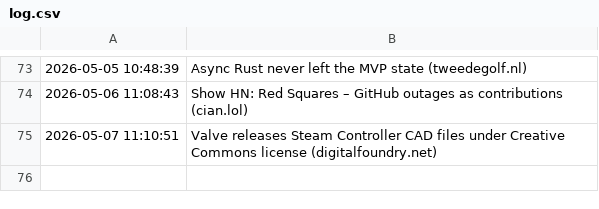
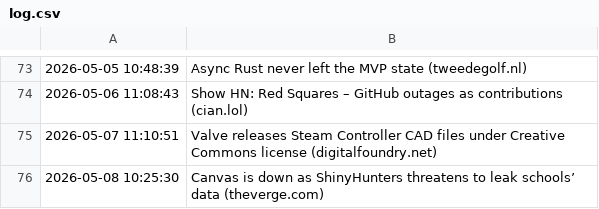
Before and after one commit to Trish0606/daily-web-scraper, a CSV file: log.csv, drawn as a sheet; only a part is shown, gaps mark what is left out; the diff names each change by its address in the sheet, - before the commit and + after, or states it on an @@ line.

```diff
--- a/log.csv
+++ b/log.csv
+row 76: 2026-05-08 10:25:30 | Canvas is down as ShinyHunters threatens to leak schools’ data (theverge.com)
```
